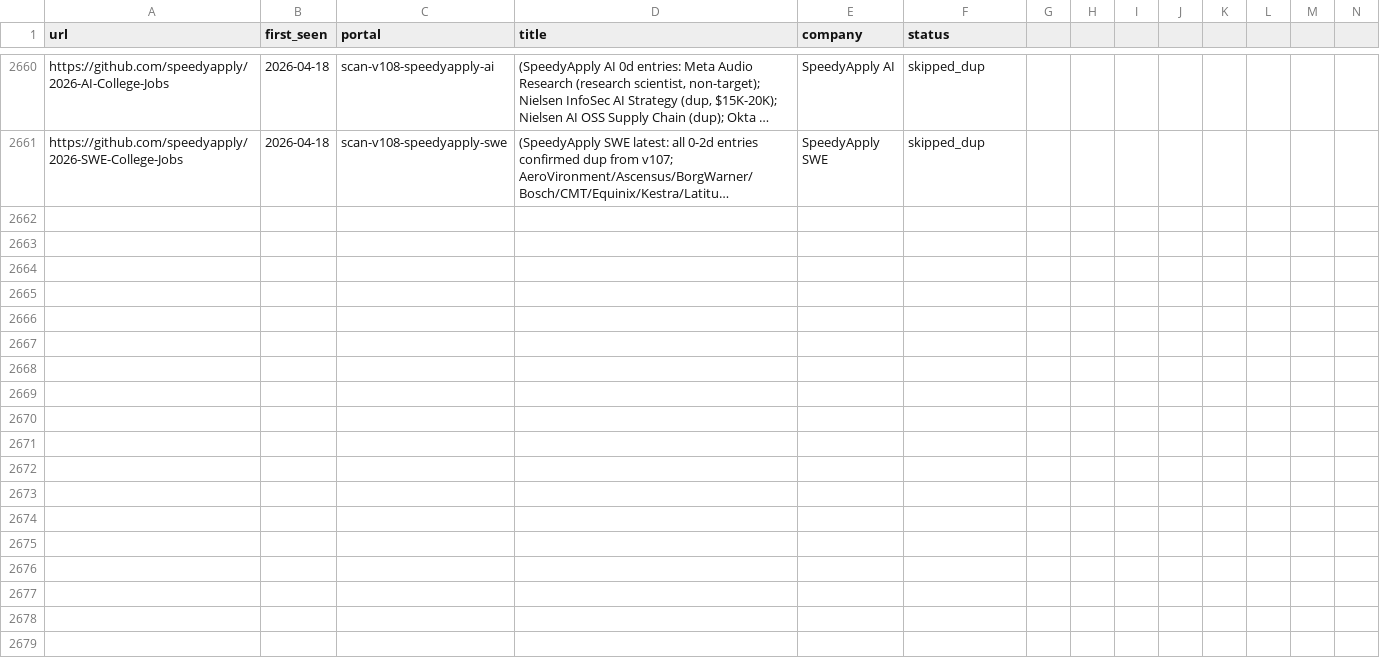
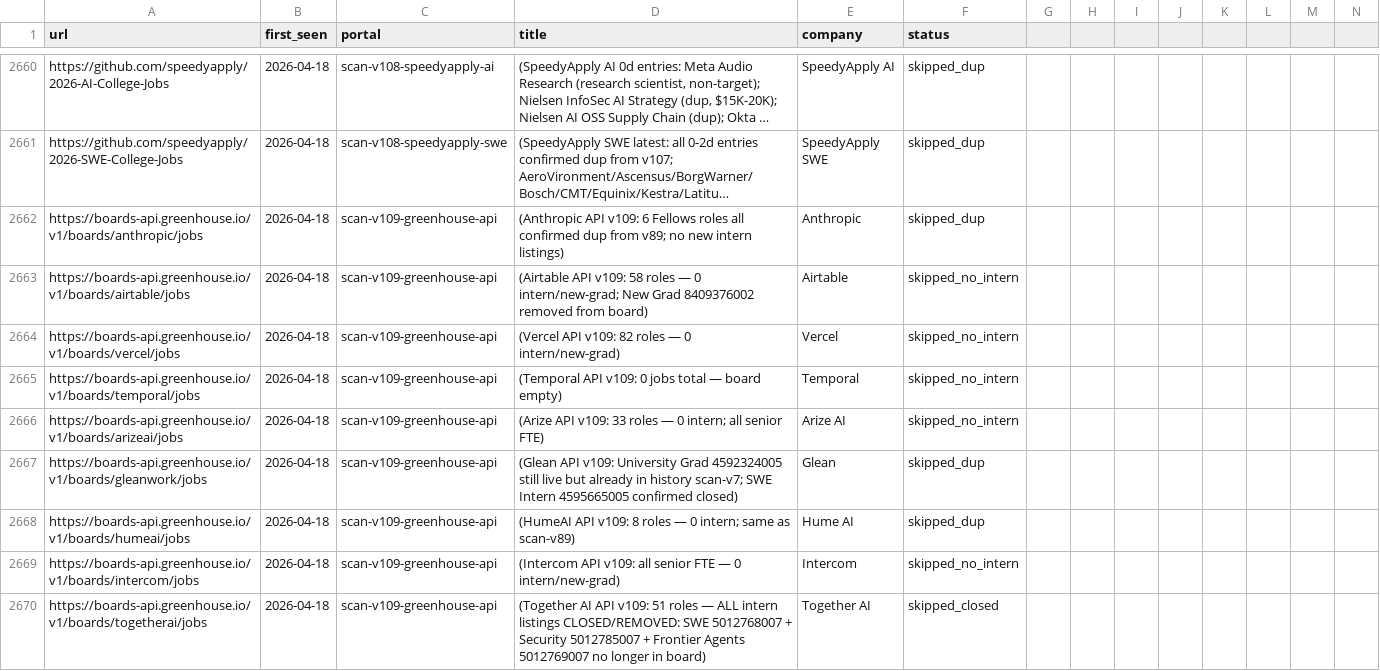
Before and after one commit to clmoon2/career-ops, a TSV file: data/scan-history.tsv, drawn as a sheet; only a part is shown, gaps mark what is left out; long unchanged cells end in …; rows hold the shown columns only; the diff covers the shown part only; the diff names each change by its address in the sheet, - before the commit and + after, or states it on an @@ line.

```diff
--- a/data/scan-history.tsv
+++ b/data/scan-history.tsv
+row 2662: https://boards-api.greenhouse.io/v1/boards/anthropic/jobs | 2026-04-18 | scan-v109-greenhouse-api | (Anthropic API v109: 6 Fellows roles all confirmed dup from v89; no new intern listings) | Anthropic | skipped_dup
+row 2663: https://boards-api.greenhouse.io/v1/boards/airtable/jobs | 2026-04-18 | scan-v109-greenhouse-api | (Airtable API v109: 58 roles — 0 intern/new-grad; New Grad 8409376002 removed from board) | Airtable | skipped_no_intern
+row 2664: https://boards-api.greenhouse.io/v1/boards/vercel/jobs | 2026-04-18 | scan-v109-greenhouse-api | (Vercel API v109: 82 roles — 0 intern/new-grad) | Vercel | skipped_no_intern
+row 2665: https://boards-api.greenhouse.io/v1/boards/temporal/jobs | 2026-04-18 | scan-v109-greenhouse-api | (Temporal API v109: 0 jobs total — board empty) | Temporal | skipped_no_intern
+row 2666: https://boards-api.greenhouse.io/v1/boards/arizeai/jobs | 2026-04-18 | scan-v109-greenhouse-api | (Arize API v109: 33 roles — 0 intern; all senior FTE) | Arize AI | skipped_no_intern
+row 2667: https://boards-api.greenhouse.io/v1/boards/gleanwork/jobs | 2026-04-18 | scan-v109-greenhouse-api | (Glean API v109: University Grad 4592324005 still live but already in history scan-v7; SWE Intern 4595665005 confirmed closed) | Glean | skipped_dup
+row 2668: https://boards-api.greenhouse.io/v1/boards/humeai/jobs | 2026-04-18 | scan-v109-greenhouse-api | (HumeAI API v109: 8 roles — 0 intern; same as scan-v89) | Hume AI | skipped_dup
+row 2669: https://boards-api.greenhouse.io/v1/boards/intercom/jobs | 2026-04-18 | scan-v109-greenhouse-api | (Intercom API v109: all senior FTE — 0 intern/new-grad) | Intercom | skipped_no_intern
+row 2670: https://boards-api.greenhouse.io/v1/boards/togetherai/jobs | 2026-04-18 | scan-v109-greenhouse-api | (Together AI API v109: 51 roles — ALL intern listings CLOSED/REMOVED: SWE 5012768007 + Security 5012785007 + Frontier Agents 5012769007 no longer in board) | Together AI | skipped_closed
```
Also changed, not shown: 8 added rows elsewhere in this file, 2 other files.
